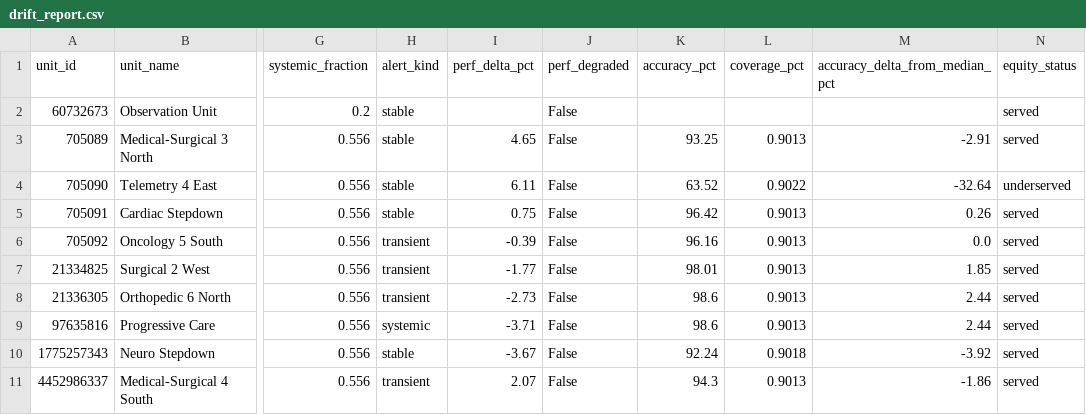
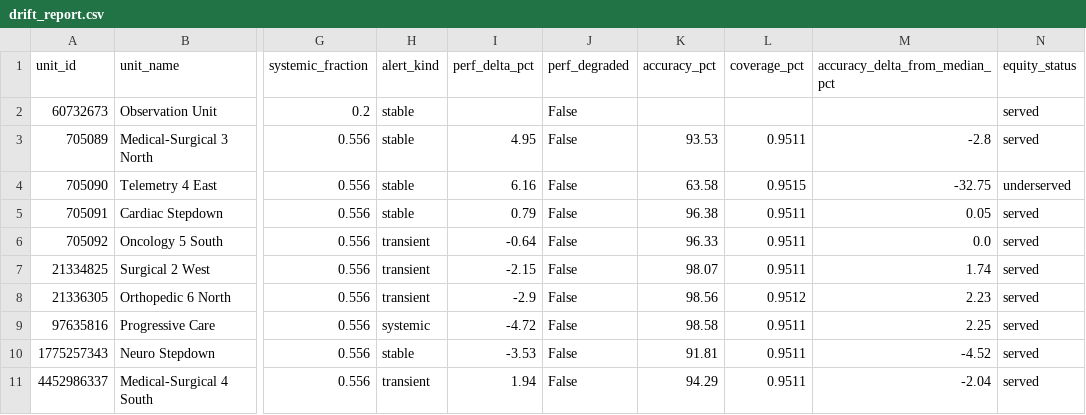
Before and after one commit to joshquigs11093/Nurse_Unit_Census_Prediction, a CSV file: outputs/tableau/drift_report.csv, drawn as a sheet; only a part is shown, gaps mark what is left out; the diff names each change by its address in the sheet, - before the commit and + after, or states it on an @@ line.

```diff
--- a/outputs/tableau/drift_report.csv
+++ b/outputs/tableau/drift_report.csv
-I3 (perf_delta_pct): 4.65
+I3 (perf_delta_pct): 4.95
-K3 (accuracy_pct): 93.25
+K3 (accuracy_pct): 93.53
-L3 (coverage_pct): 0.9013
+L3 (coverage_pct): 0.9511
-M3 (accuracy_delta_from_median_pct): -2.91
+M3 (accuracy_delta_from_median_pct): -2.8
-I4 (perf_delta_pct): 6.11
+I4 (perf_delta_pct): 6.16
-K4 (accuracy_pct): 63.52
+K4 (accuracy_pct): 63.58
-L4 (coverage_pct): 0.9022
+L4 (coverage_pct): 0.9515
-M4 (accuracy_delta_from_median_pct): -32.64
+M4 (accuracy_delta_from_median_pct): -32.75
-I5 (perf_delta_pct): 0.75
+I5 (perf_delta_pct): 0.79
-K5 (accuracy_pct): 96.42
+K5 (accuracy_pct): 96.38
-L5:L7 (coverage_pct): 0.9013
+L5:L7 (coverage_pct): 0.9511
-M5 (accuracy_delta_from_median_pct): 0.26
+M5 (accuracy_delta_from_median_pct): 0.05
-I6 (perf_delta_pct): -0.39
+I6 (perf_delta_pct): -0.64
-K6 (accuracy_pct): 96.16
+K6 (accuracy_pct): 96.33
-I7 (perf_delta_pct): -1.77
+I7 (perf_delta_pct): -2.15
-K7 (accuracy_pct): 98.01
+K7 (accuracy_pct): 98.07
-M7 (accuracy_delta_from_median_pct): 1.85
+M7 (accuracy_delta_from_median_pct): 1.74
-I8 (perf_delta_pct): -2.73
+I8 (perf_delta_pct): -2.9
-K8 (accuracy_pct): 98.6
+K8 (accuracy_pct): 98.56
-L8 (coverage_pct): 0.9013
+L8 (coverage_pct): 0.9512
-M8 (accuracy_delta_from_median_pct): 2.44
+M8 (accuracy_delta_from_median_pct): 2.23
-I9 (perf_delta_pct): -3.71
+I9 (perf_delta_pct): -4.72
-K9 (accuracy_pct): 98.6
+K9 (accuracy_pct): 98.58
-L9 (coverage_pct): 0.9013
+L9 (coverage_pct): 0.9511
-M9 (accuracy_delta_from_median_pct): 2.44
+M9 (accuracy_delta_from_median_pct): 2.25
-I10 (perf_delta_pct): -3.67
+I10 (perf_delta_pct): -3.53
-K10 (accuracy_pct): 92.24
+K10 (accuracy_pct): 91.81
-L10 (coverage_pct): 0.9018
+L10 (coverage_pct): 0.9511
-M10 (accuracy_delta_from_median_pct): -3.92
+M10 (accuracy_delta_from_median_pct): -4.52
-I11 (perf_delta_pct): 2.07
+I11 (perf_delta_pct): 1.94
-K11 (accuracy_pct): 94.3
+K11 (accuracy_pct): 94.29
-L11 (coverage_pct): 0.9013
+L11 (coverage_pct): 0.9511
-M11 (accuracy_delta_from_median_pct): -1.86
+M11 (accuracy_delta_from_median_pct): -2.04
```
Also changed, not shown: outputs/tableau/best_model_per_horizon.csv, outputs/tableau/executive_summary.csv, 18 other files.
